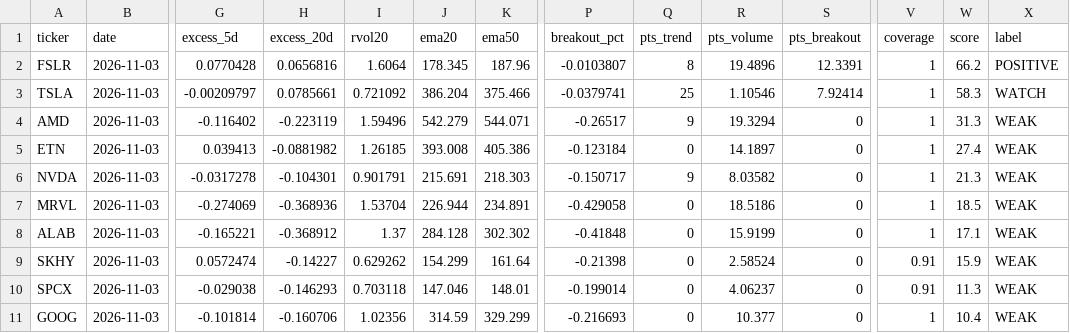
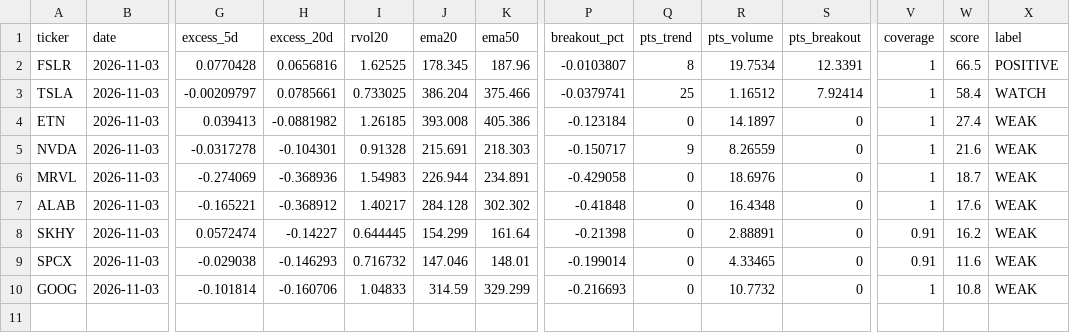
Before and after one commit to Clairechen163/us-market-monitor, a CSV file: reports/market_report_20261103.csv, drawn as a sheet; only a part is shown, gaps mark what is left out; removed rows and columns are numbered as before the commit, all else as after; rows hold the shown columns only; the diff names each change by its address in the sheet, - before the commit and + after, or states it on an @@ line.

Commit message:
Market signals for 2026-11-05

```diff
--- a/reports/market_report_20261103.csv
+++ b/reports/market_report_20261103.csv
-I2 (rvol20): 1.6064
+I2 (rvol20): 1.62525
-R2 (pts_volume): 19.4896
+R2 (pts_volume): 19.7534
-W2 (score): 66.2
+W2 (score): 66.5
-I3 (rvol20): 0.721092
+I3 (rvol20): 0.733025
-R3 (pts_volume): 1.10546
+R3 (pts_volume): 1.16512
-W3 (score): 58.3
+W3 (score): 58.4
-row 4: AMD | 2026-11-03 | -0.116402 | -0.223119 | 1.59496 | 542.279 | 544.071 | -0.26517 | 9 | 19.3294 | 0 | 1 | 31.3 | WEAK
-I5 (rvol20): 0.901791
+I5 (rvol20): 0.91328
-R5 (pts_volume): 8.03582
+R5 (pts_volume): 8.26559
-W5 (score): 21.3
+W5 (score): 21.6
-I6 (rvol20): 1.53704
+I6 (rvol20): 1.54983
-R6 (pts_volume): 18.5186
+R6 (pts_volume): 18.6976
-W6 (score): 18.5
+W6 (score): 18.7
-I7 (rvol20): 1.37
+I7 (rvol20): 1.40217
-R7 (pts_volume): 15.9199
+R7 (pts_volume): 16.4348
-W7 (score): 17.1
+W7 (score): 17.6
-I8 (rvol20): 0.629262
+I8 (rvol20): 0.644445
-R8 (pts_volume): 2.58524
+R8 (pts_volume): 2.88891
-W8 (score): 15.9
+W8 (score): 16.2
-I9 (rvol20): 0.703118
+I9 (rvol20): 0.716732
-R9 (pts_volume): 4.06237
+R9 (pts_volume): 4.33465
-W9 (score): 11.3
+W9 (score): 11.6
-I10 (rvol20): 1.02356
+I10 (rvol20): 1.04833
-R10 (pts_volume): 10.377
+R10 (pts_volume): 10.7732
-W10 (score): 10.4
+W10 (score): 10.8
```
Also changed, not shown: 8 other files.
